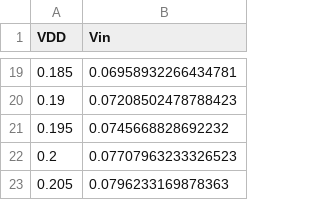
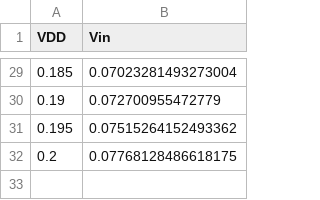
Before and after one commit to levidequeker/test_ro_inverter_sky130a, a CSV file: sim/TB_gm_AC_NVT_L/OP_summary.csv, drawn as a sheet; only a part is shown, gaps mark what is left out; the diff covers the shown part only.

```diff
--- a/sim/TB_gm_AC_NVT_L/OP_summary.csv
+++ b/sim/TB_gm_AC_NVT_L/OP_summary.csv
@@ -19,5 +29,4 @@ VDD,Vin
-0.185,0.06958932266434781
-0.19,0.07208502478788423
-0.195,0.0745668828692232
-0.2,0.07707963233326523
-0.205,0.0796233169878363
+0.185,0.07023281493273004
+0.19,0.072700955472779
+0.195,0.07515264152493362
+0.2,0.07768128486618175
```
Also changed, not shown: 10 added rows and 17 edited cells elsewhere in this file, sim/TB_Cout/Cout_NVT_L_summary.csv, sim/TB_Cout_NVT_L/Cout_NVT_L_summary.csv, 32 other files.
